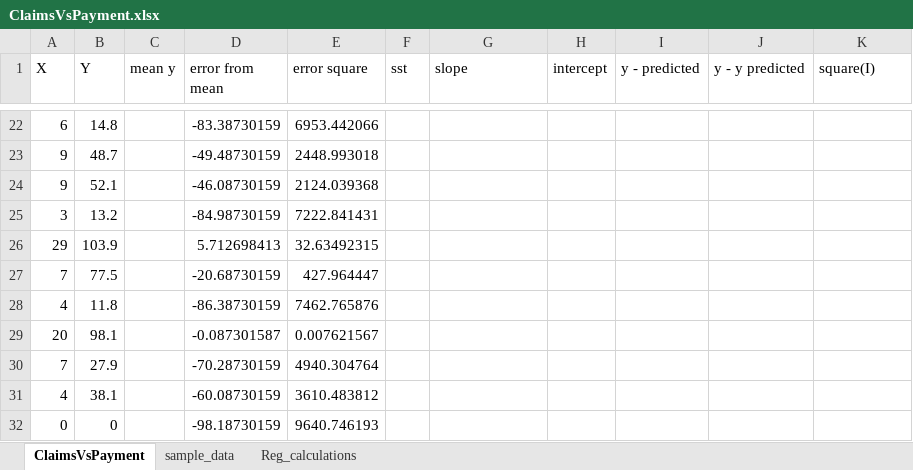
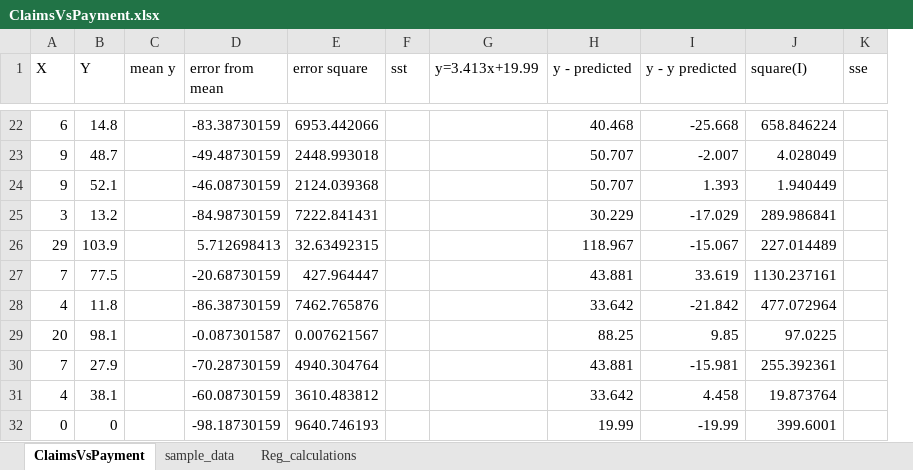
Before and after one commit to vtanmay/Data_science_repo, an Excel workbook: Motor_Insurance_Regression/ClaimsVsPayment.xlsx, sheet ClaimsVsPayment, drawn as a sheet; only a part is shown, gaps mark what is left out; values as stored, in another font and other column widths than the file's, no borders; charts and pictures not drawn; removed rows and columns are numbered as before the commit, all else as after; the diff covers the shown part only; the diff names each change by its address in the sheet, - before the commit and + after, or states it on an @@ line.

```diff
--- a/Motor_Insurance_Regression/ClaimsVsPayment.xlsx (sheet ClaimsVsPayment)
+++ b/Motor_Insurance_Regression/ClaimsVsPayment.xlsx (sheet ClaimsVsPayment)
-column H (intercept), empty
+column K (sse), empty
-G1: slope
+G1: y=3.413x+19.99
-H22 (y - predicted): (empty)
+H22 (y - predicted): 40.468
-I22 (y - y predicted): (empty)
+I22 (y - y predicted): -25.668
-J22 (square(I)): (empty)
+J22 (square(I)): 658.846224
-H23:H24 (y - predicted): (empty)
+H23:H24 (y - predicted): 50.707
-I23 (y - y predicted): (empty)
+I23 (y - y predicted): -2.007
-J23 (square(I)): (empty)
+J23 (square(I)): 4.028049
-I24 (y - y predicted): (empty)
+I24 (y - y predicted): 1.393
-J24 (square(I)): (empty)
+J24 (square(I)): 1.940449
-H25 (y - predicted): (empty)
+H25 (y - predicted): 30.229
-I25 (y - y predicted): (empty)
+I25 (y - y predicted): -17.029
-J25 (square(I)): (empty)
+J25 (square(I)): 289.986841
-H26 (y - predicted): (empty)
+H26 (y - predicted): 118.967
-I26 (y - y predicted): (empty)
+I26 (y - y predicted): -15.067
-J26 (square(I)): (empty)
+J26 (square(I)): 227.014489
-H27 (y - predicted): (empty)
+H27 (y - predicted): 43.881
-I27 (y - y predicted): (empty)
+I27 (y - y predicted): 33.619
-J27 (square(I)): (empty)
+J27 (square(I)): 1130.237161
-H28 (y - predicted): (empty)
+H28 (y - predicted): 33.642
-I28 (y - y predicted): (empty)
+I28 (y - y predicted): -21.842
-J28 (square(I)): (empty)
+J28 (square(I)): 477.072964
-H29 (y - predicted): (empty)
+H29 (y - predicted): 88.25
-I29 (y - y predicted): (empty)
+I29 (y - y predicted): 9.85
-J29 (square(I)): (empty)
+J29 (square(I)): 97.0225
-H30 (y - predicted): (empty)
+H30 (y - predicted): 43.881
-I30 (y - y predicted): (empty)
+I30 (y - y predicted): -15.981
-J30 (square(I)): (empty)
+J30 (square(I)): 255.392361
-H31 (y - predicted): (empty)
+H31 (y - predicted): 33.642
-I31 (y - y predicted): (empty)
+I31 (y - y predicted): 4.458
-J31 (square(I)): (empty)
+J31 (square(I)): 19.873764
-H32 (y - predicted): (empty)
+H32 (y - predicted): 19.99
-I32 (y - y predicted): (empty)
+I32 (y - y predicted): -19.99
-J32 (square(I)): (empty)
+J32 (square(I)): 399.6001
```
Also changed, not shown: 156 edited cells elsewhere in this sheet, charts or pictures, 2 other files.
